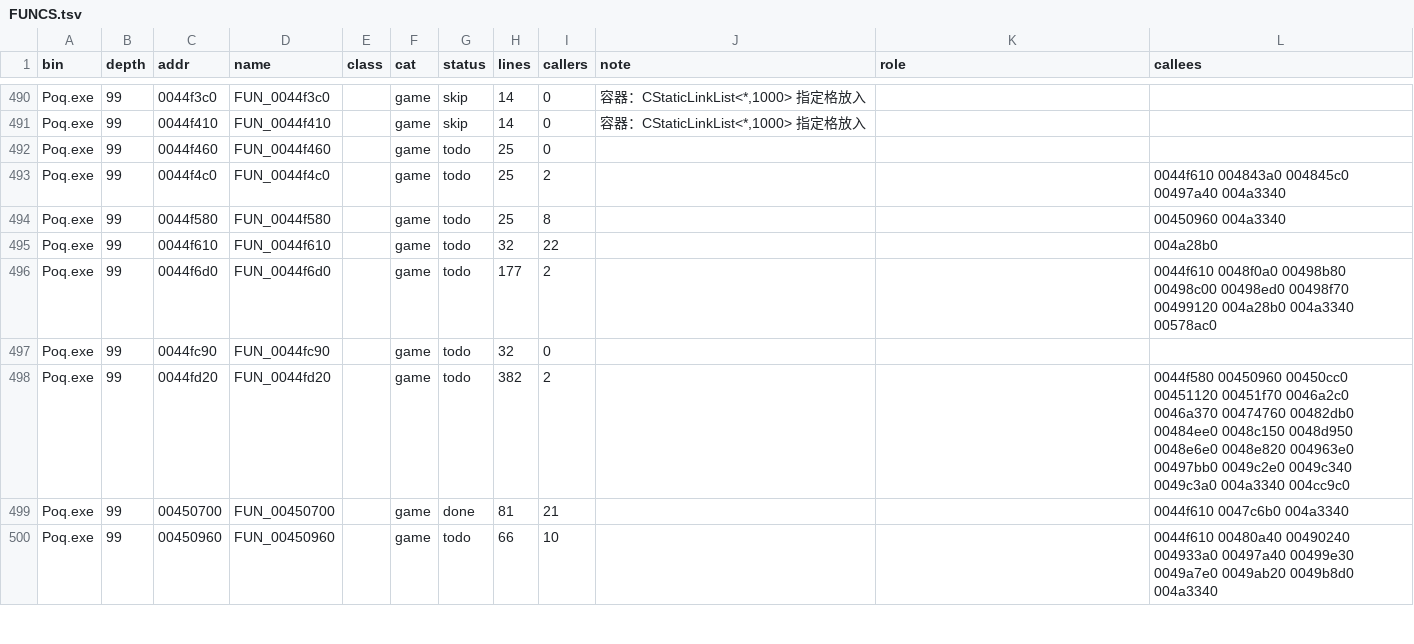
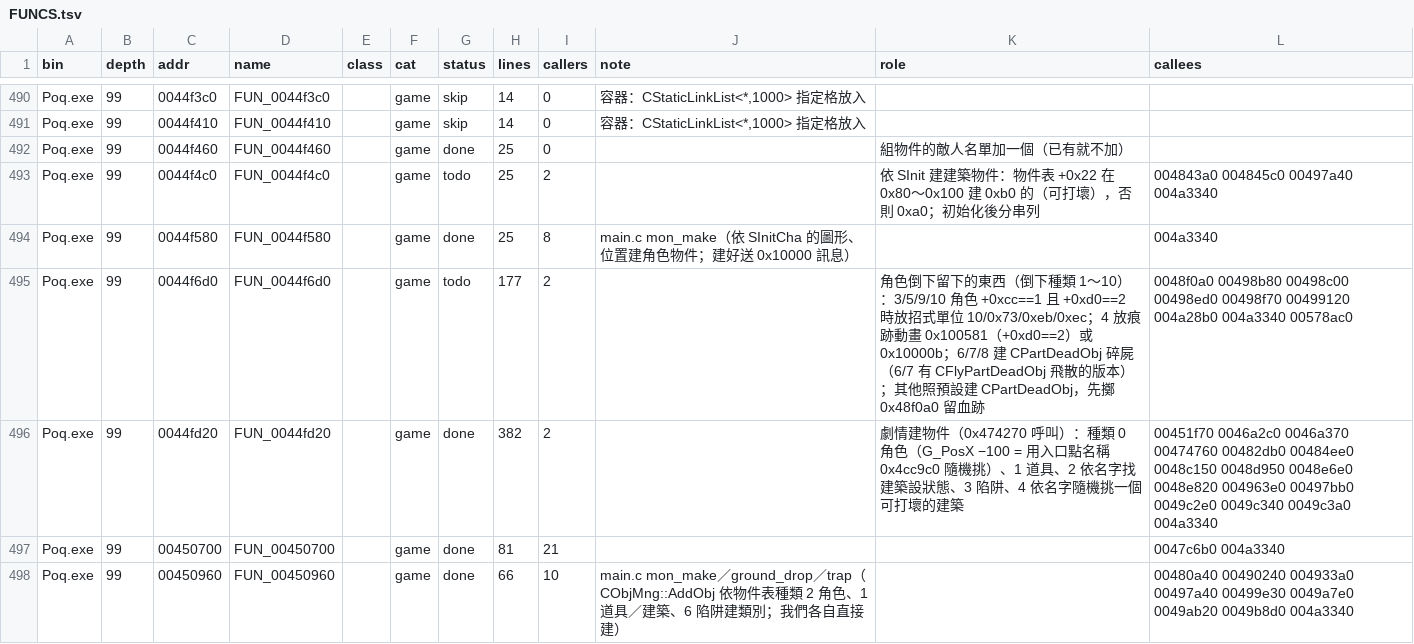
Before and after one commit to chanwunkong/SideTest, a TSV file: QinPort/FUNCS.tsv, drawn as a sheet; only a part is shown, gaps mark what is left out; the diff covers the shown part only.

```diff
--- a/QinPort/FUNCS.tsv
+++ b/QinPort/FUNCS.tsv
@@ -491,10 +491,8 @@ Poq.exe	99	0044f3c0	FUN_0044f3c0		game	skip	14	0	容器：CStaticLinkList<*,1000
 Poq.exe	99	0044f410	FUN_0044f410		game	skip	14	0	容器：CStaticLinkList<*,1000> 指定格放入		
-Poq.exe	99	0044f460	FUN_0044f460		game	todo	25	0			
-Poq.exe	99	0044f4c0	FUN_0044f4c0		game	todo	25	2			0044f610 004843a0 004845c0 00497a40 004a3340
-Poq.exe	99	0044f580	FUN_0044f580		game	todo	25	8			00450960 004a3340
-Poq.exe	99	0044f610	FUN_0044f610		game	todo	32	22			004a28b0
-Poq.exe	99	0044f6d0	FUN_0044f6d0		game	todo	177	2			0044f610 0048f0a0 00498b80 00498c00 00498ed0 00498f70 00499120 004a28b0 004a3340 00578ac0
-Poq.exe	99	0044fc90	FUN_0044fc90		game	todo	32	0			
-Poq.exe	99	0044fd20	FUN_0044fd20		game	todo	382	2			0044f580 00450960 00450cc0 00451120 00451f70 0046a2c0 0046a370 00474760 00482db0 00484ee0 0048c150 0048d950 0048e6e0 0048e820 004963e0 00497bb0 0049c2e0 0049c340 0049c3a0 004a3340 004cc9c0
-Poq.exe	99	00450700	FUN_00450700		game	done	81	21			0044f610 0047c6b0 004a3340
-Poq.exe	99	00450960	FUN_00450960		game	todo	66	10			0044f610 00480a40 00490240 004933a0 00497a40 00499e30 0049a7e0 0049ab20 0049b8d0 004a3340
+Poq.exe	99	0044f460	FUN_0044f460		game	done	25	0		組物件的敵人名單加一個（已有就不加）	
+Poq.exe	99	0044f4c0	FUN_0044f4c0		game	todo	25	2		依 SInit 建建築物件：物件表 +0x22 在 0x80～0x100 建 0xb0 的（可打壞），否則 0xa0；初始化後分串列	004843a0 004845c0 00497a40 004a3340
+Poq.exe	99	0044f580	FUN_0044f580		game	done	25	8	main.c mon_make（依 SInitCha 的圖形、位置建角色物件；建好送 0x10000 訊息）		004a3340
+Poq.exe	99	0044f6d0	FUN_0044f6d0		game	todo	177	2		角色倒下留下的東西（倒下種類 1～10）：3/5/9/10 角色 +0xcc==1 且 +0xd0==2 時放招式單位 10/0x73/0xeb/0xec；4 放痕跡動畫 0x100581（+0xd0==2）或 0x10000b；6/7/8 建 CPartDeadObj 碎屍（6/7 有 CFlyPartDeadObj 飛散的版本）；其他照預設建 CPartDeadObj，先擲 0x48f0a0 留血跡	0048f0a0 00498b80 00498c00 00498ed0 00498f70 00499120 004a28b0 004a3340 00578ac0
+Poq.exe	99	0044fd20	FUN_0044fd20		game	done	382	2		劇情建物件（0x474270 呼叫）：種類 0 角色（G_PosX −100 = 用入口點名稱 0x4cc9c0 隨機挑）、1 道具、2 依名字找建築設狀態、3 陷阱、4 依名字隨機挑一個可打壞的建築	00451f70 0046a2c0 0046a370 00474760 00482db0 00484ee0 0048c150 0048d950 0048e6e0 0048e820 004963e0 00497bb0 0049c2e0 0049c340 0049c3a0 004a3340
+Poq.exe	99	00450700	FUN_00450700		game	done	81	21			0047c6b0 004a3340
+Poq.exe	99	00450960	FUN_00450960		game	done	66	10	main.c mon_make／ground_drop／trap（CObjMng::AddObj 依物件表種類 2 角色、1 道具／建築、6 陷阱建類別；我們各自直接建）		00480a40 00490240 004933a0 00497a40 00499e30 0049a7e0 0049ab20 0049b8d0 004a3340
```
Also changed, not shown: 8 removed rows and 39 edited cells elsewhere in this file, QinPort/tools/base_map.tsv, QinPort/tools/fields.tsv, 8 other files.
